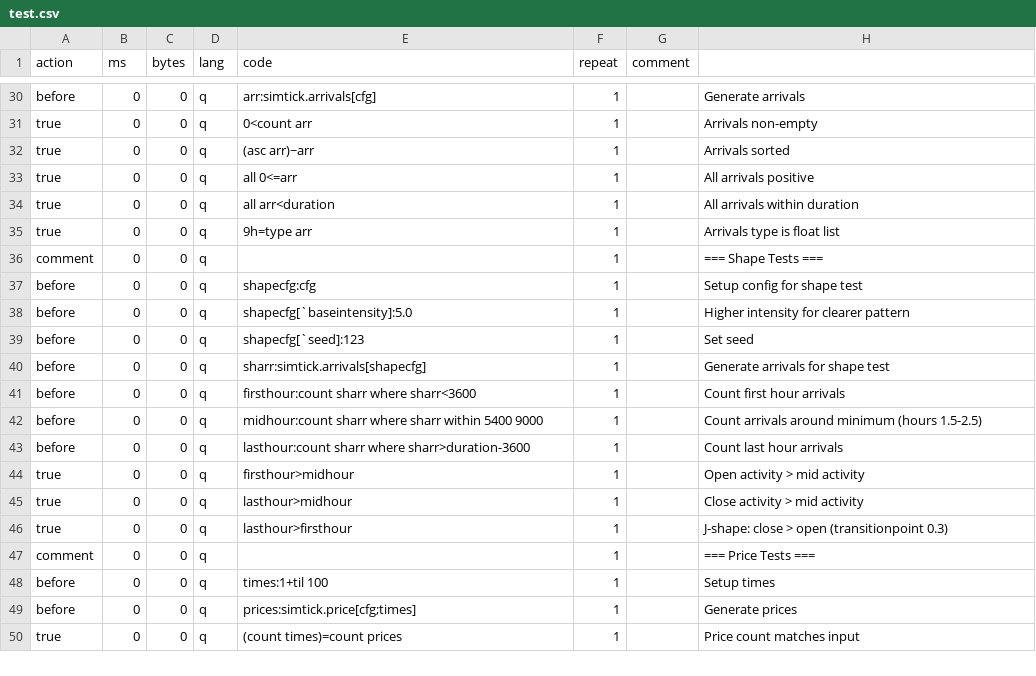
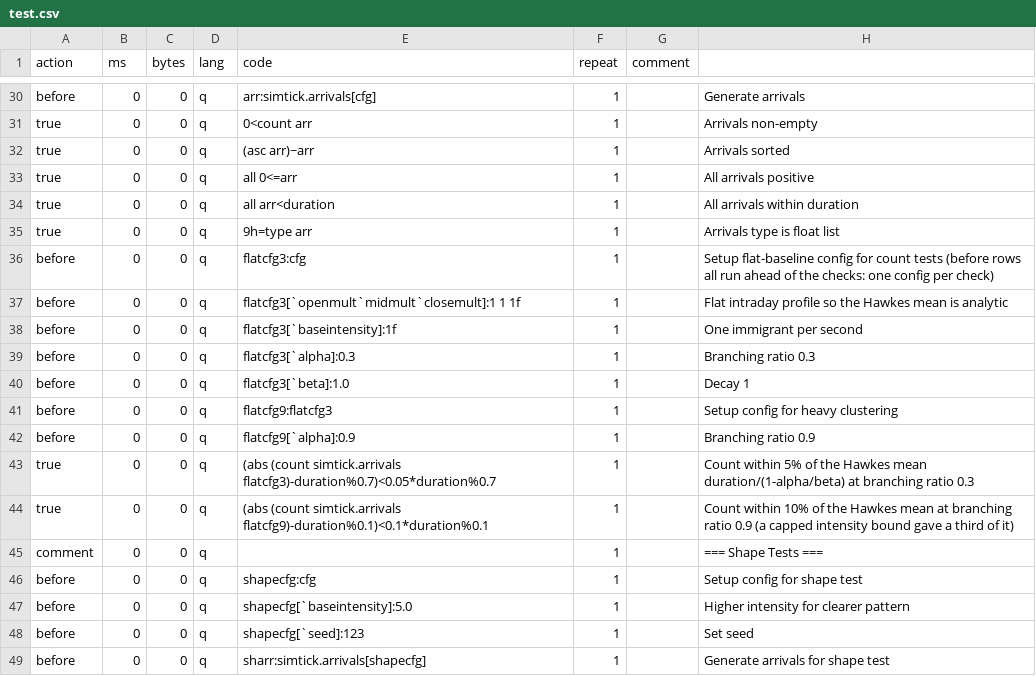
Before and after one commit to PhilSing24/kdbx-simtick, a CSV file: di/simtick/test.csv, drawn as a sheet; only a part is shown, gaps mark what is left out; the shorter side is filled out with more unchanged rows; the diff names each change by its address in the sheet, - before the commit and + after, or states it on an @@ line.

```diff
--- a/di/simtick/test.csv
+++ b/di/simtick/test.csv
+row 36: before | 0 | 0 | q | flatcfg3:cfg | 1 |  | Setup flat-baseline config for count tests (before rows all run ahead of the checks: one config per check)
+row 37: before | 0 | 0 | q | flatcfg3[`openmult`midmult`closemult]:1 1 1f | 1 |  | Flat intraday profile so the Hawkes mean is analytic
+row 38: before | 0 | 0 | q | flatcfg3[`baseintensity]:1f | 1 |  | One immigrant per second
+row 39: before | 0 | 0 | q | flatcfg3[`alpha]:0.3 | 1 |  | Branching ratio 0.3
+row 40: before | 0 | 0 | q | flatcfg3[`beta]:1.0 | 1 |  | Decay 1
+row 41: before | 0 | 0 | q | flatcfg9:flatcfg3 | 1 |  | Setup config for heavy clustering
+row 42: before | 0 | 0 | q | flatcfg9[`alpha]:0.9 | 1 |  | Branching ratio 0.9
+row 43: true | 0 | 0 | q | (abs (count simtick.arrivals flatcfg3)-duration%0.7)<0.05*duration%0.7 | 1 |  | Count within 5% of the Hawkes mean duration/(1-alpha/beta) at branching ratio 0.3
+row 44: true | 0 | 0 | q | (abs (count simtick.arrivals flatcfg9)-duration%0.1)<0.1*duration%0.1 | 1 |  | Count within 10% of the Hawkes mean at branching ratio 0.9 (a capped intensity bound gave a third of it)
```
Also changed, not shown: 2 other files.
